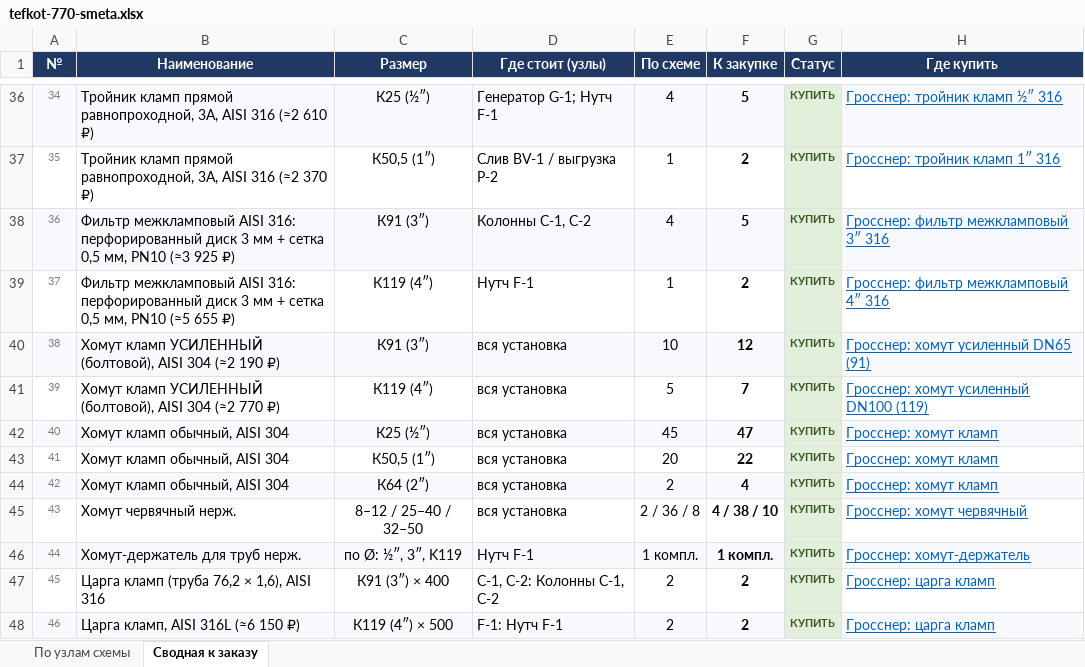
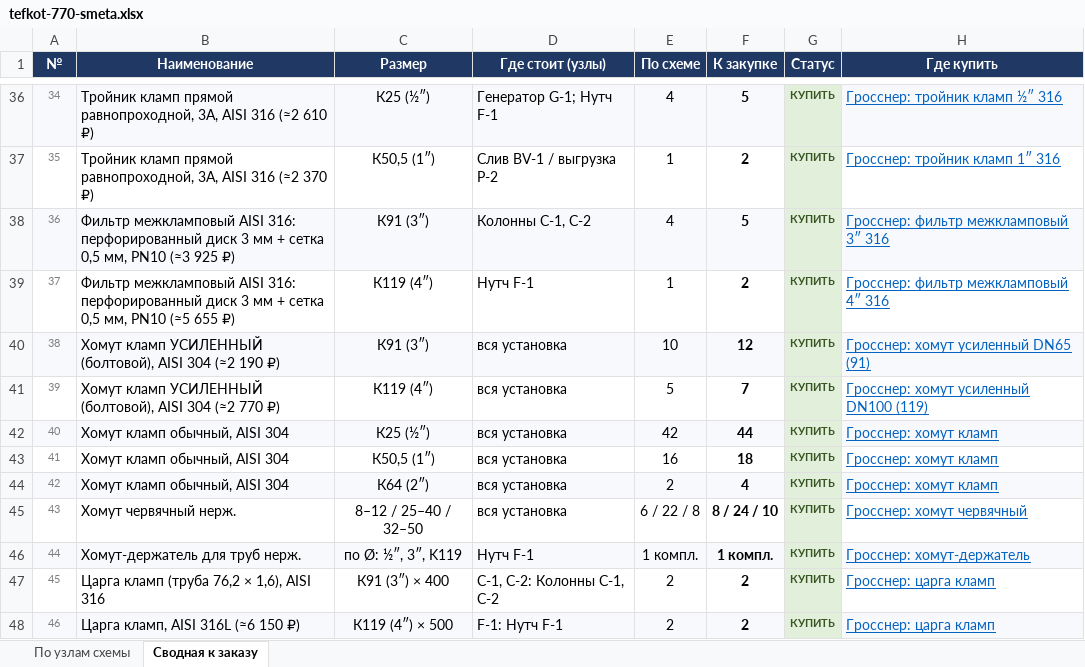
Before and after one commit to Elebra2005/claude, an Excel workbook: tefkot/itog/tefkot-770-smeta.xlsx, sheet Сводная к заказу, drawn as a sheet; only a part is shown, gaps mark what is left out; values as stored, in another font and other column widths than the file's, no borders; the diff covers the shown part only; the diff names each change by its address in the sheet, - before the commit and + after, or states it on an @@ line.

```diff
--- a/tefkot/itog/tefkot-770-smeta.xlsx (sheet Сводная к заказу)
+++ b/tefkot/itog/tefkot-770-smeta.xlsx (sheet Сводная к заказу)
-E42 (По схеме): 45
+E42 (По схеме): 42
-F42 (К закупке): 47
+F42 (К закупке): 44
-E43 (По схеме): 20
+E43 (По схеме): 16
-F43 (К закупке): 22
+F43 (К закупке): 18
-E45 (По схеме): 2 / 36 / 8
+E45 (По схеме): 6 / 22 / 8
-F45 (К закупке): 4 / 38 / 10
+F45 (К закупке): 8 / 24 / 10
```
Also changed, not shown: 4 added rows, 12 edited cells and row numbers in column A elsewhere in this sheet, sheet По узлам схемы, 14 other files.
